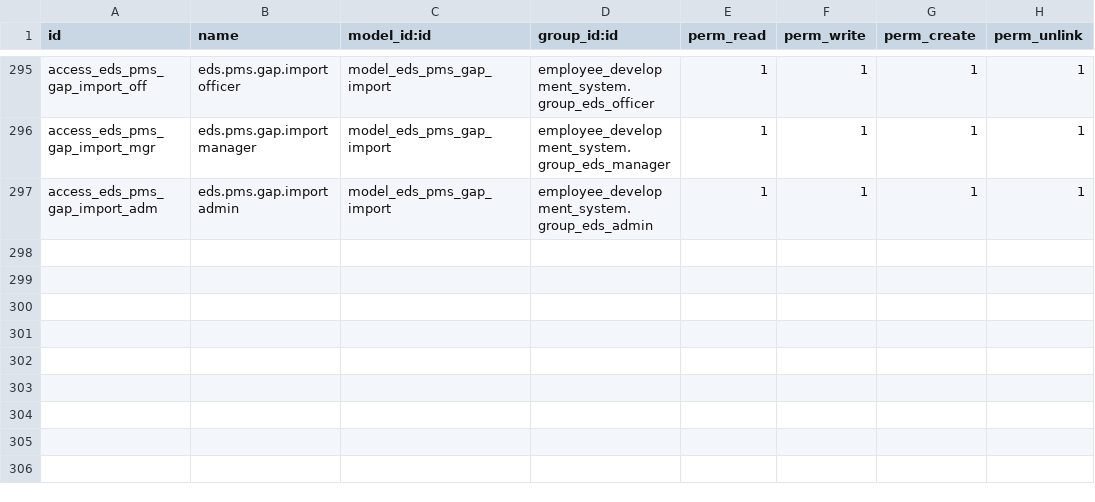
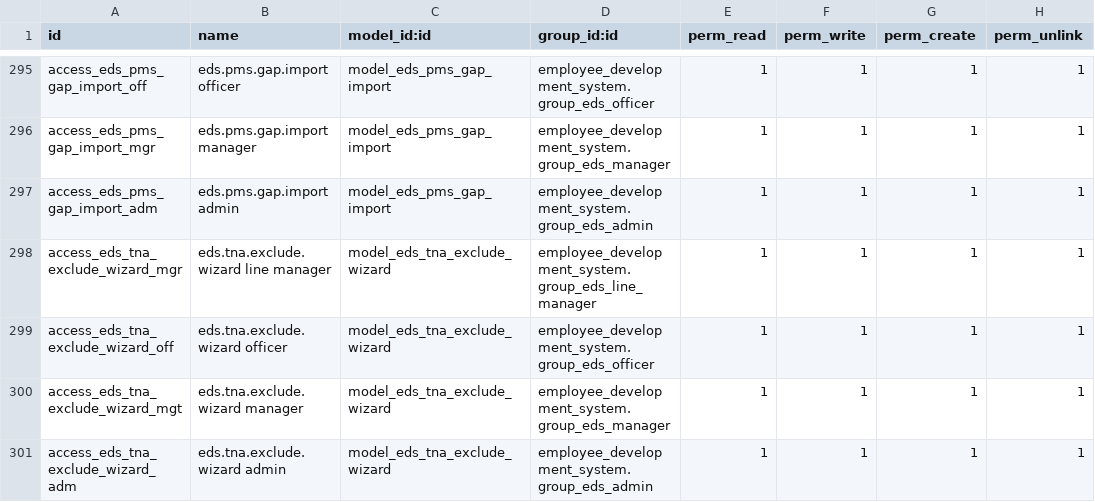
Before and after one commit to DesalegnTamirat/omni-bank-erp, a CSV file: custom_addons/employee_development_system/security/ir.model.access.csv, drawn as a sheet; only a part is shown, gaps mark what is left out.

Commit message:
feat: Enhance user access control and functionality in employee development system
- Added group restrictions to various buttons in partnership, procurement, session, sponsorship, and workplace learning views to ensure proper access control for managers, officers, and admins.
- Introduced a new wizard for excluding training needs with validation for justification and exclusion type.
- Implemented tests for the exclusion functionality, ensuring correct behavior when excluding training needs and restoring them.
- Updated the gap import wizard to filter by primary reporting lines.
- Enhanced the TNA views to provide better user feedback and organization of information.

```diff
--- a/custom_addons/employee_development_system/security/ir.model.access.csv
+++ b/custom_addons/employee_development_system/security/ir.model.access.csv
@@ -297 +297,5 @@ access_eds_pms_gap_import_mgr,eds.pms.gap.import manager,model_eds_pms_gap_impor
 access_eds_pms_gap_import_adm,eds.pms.gap.import admin,model_eds_pms_gap_import,employee_development_system.group_eds_admin,1,1,1,1
+access_eds_tna_exclude_wizard_mgr,eds.tna.exclude.wizard line manager,model_eds_tna_exclude_wizard,employee_development_system.group_eds_line_manager,1,1,1,1
+access_eds_tna_exclude_wizard_off,eds.tna.exclude.wizard officer,model_eds_tna_exclude_wizard,employee_development_system.group_eds_officer,1,1,1,1
+access_eds_tna_exclude_wizard_mgt,eds.tna.exclude.wizard manager,model_eds_tna_exclude_wizard,employee_development_system.group_eds_manager,1,1,1,1
+access_eds_tna_exclude_wizard_adm,eds.tna.exclude.wizard admin,model_eds_tna_exclude_wizard,employee_development_system.group_eds_admin,1,1,1,1
```
Also changed, not shown: 40 other files.
